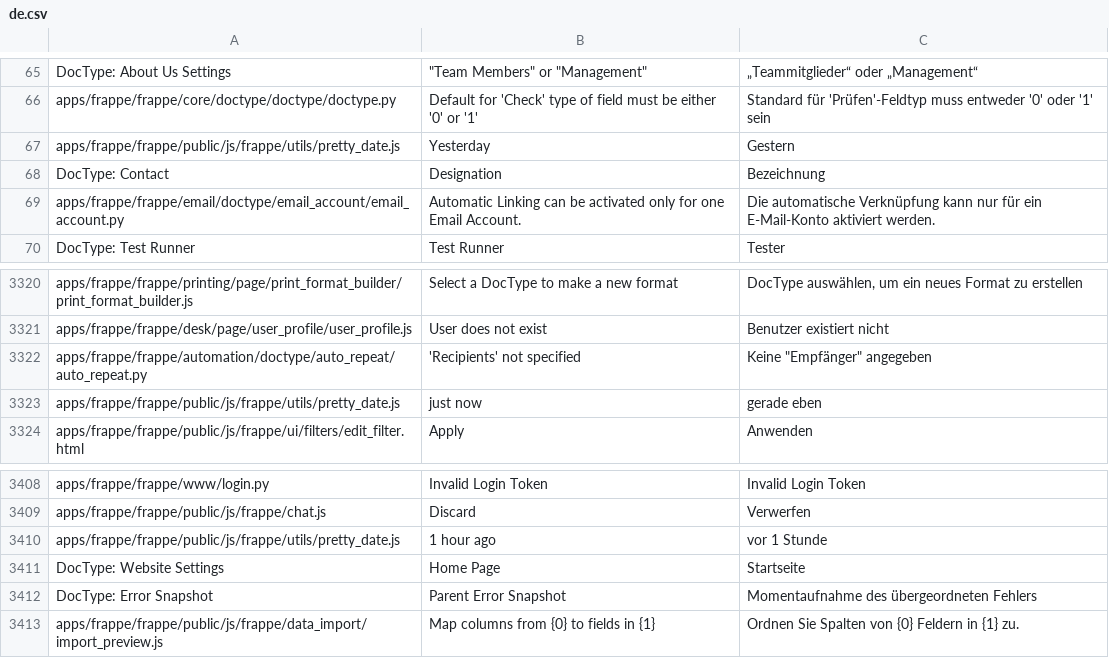
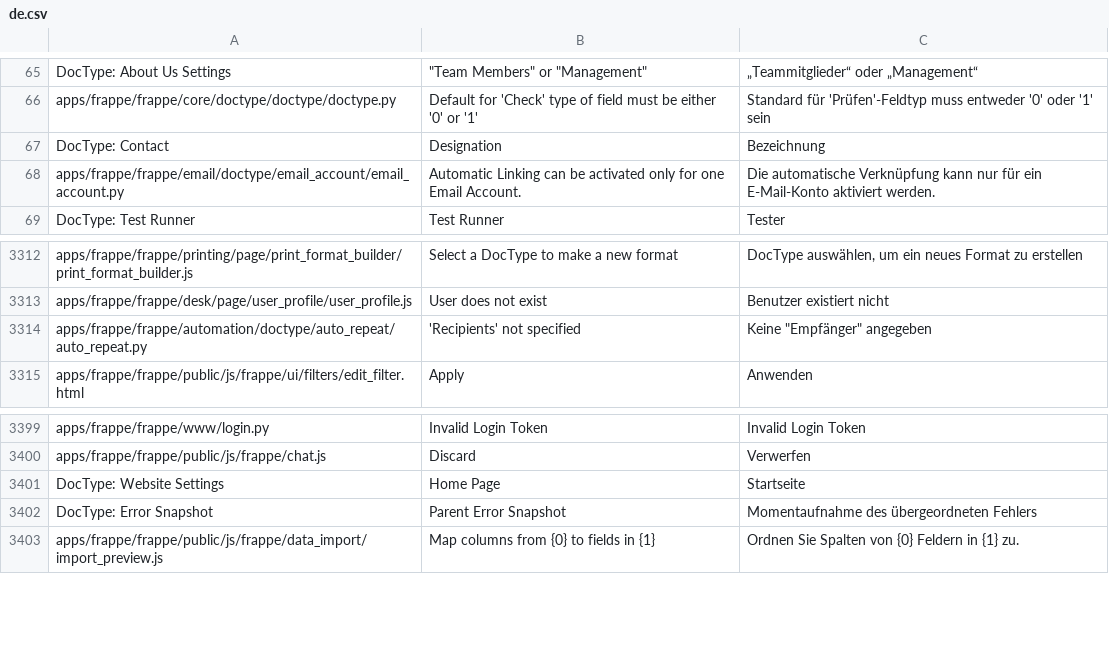
Before and after one commit to hanzoai/frappe, a CSV file: frappe/translations/de.csv, drawn as a sheet; only a part is shown, gaps mark what is left out; the diff covers the shown part only.

Commit message:
Refactor pretty_date.js

```diff
--- a/frappe/translations/de.csv
+++ b/frappe/translations/de.csv
@@ -66,3 +66,2 @@ DocType: About Us Settings,"""Team Members"" or ""Management""",„Teammitgliede
 apps/frappe/frappe/core/doctype/doctype/doctype.py,Default for 'Check' type of field must be either '0' or '1',Standard für 'Prüfen'-Feldtyp muss entweder '0' oder '1' sein
-apps/frappe/frappe/public/js/frappe/utils/pretty_date.js,Yesterday,Gestern
 DocType: Contact,Designation,Bezeichnung
@@ -3352,3 +3344,2 @@ apps/frappe/frappe/desk/page/user_profile/user_profile.js,User does not exist,Be
 apps/frappe/frappe/automation/doctype/auto_repeat/auto_repeat.py,'Recipients' not specified,"Keine ""Empfänger"" angegeben"
-apps/frappe/frappe/public/js/frappe/utils/pretty_date.js,just now,gerade eben
 apps/frappe/frappe/public/js/frappe/ui/filters/edit_filter.html,Apply,Anwenden
@@ -3439,3 +3430,2 @@ apps/frappe/frappe/www/login.py,Invalid Login Token,Invalid Login Token
 apps/frappe/frappe/public/js/frappe/chat.js,Discard,Verwerfen
-apps/frappe/frappe/public/js/frappe/utils/pretty_date.js,1 hour ago,vor 1 Stunde
 DocType: Website Settings,Home Page,Startseite
```
Also changed, not shown: 19 added rows and 7 removed rows elsewhere in this file, 1 other file.
